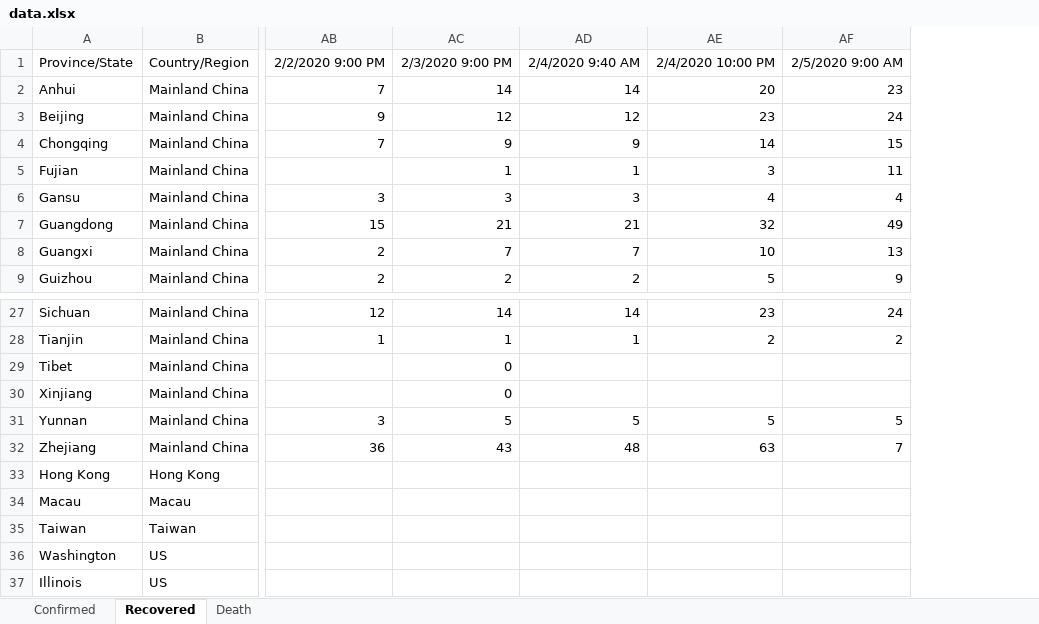
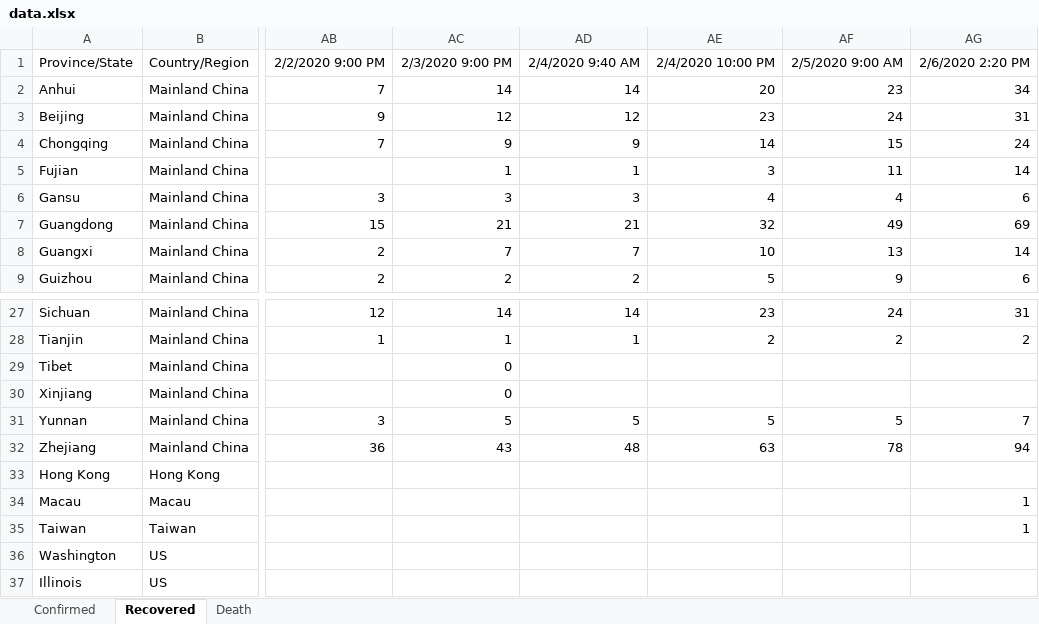
Before and after one commit to jenslaufer/2019-nCoV-data, an Excel workbook: data/data.xlsx, sheet Recovered, drawn as a sheet; only a part is shown, gaps mark what is left out; values as stored, in another font and other column widths than the file's, no borders; charts and pictures not drawn; the diff names each change by its address in the sheet, - before the commit and + after, or states it on an @@ line.

```diff
--- a/data/data.xlsx (sheet Recovered)
+++ b/data/data.xlsx (sheet Recovered)
+column AG, rows 1-9: 2/6/2020 2:20 PM | 34 | 31 | 24 | 14 | 6 | 69 | 14 | 6; rows 27-35: 31 | 2 |  |  | 7 | 94 |  | 1 | 1
-AF32: 7
+AF32: 78
```
Also changed, not shown: sheet Confirmed, sheet Death, 4 other files.
